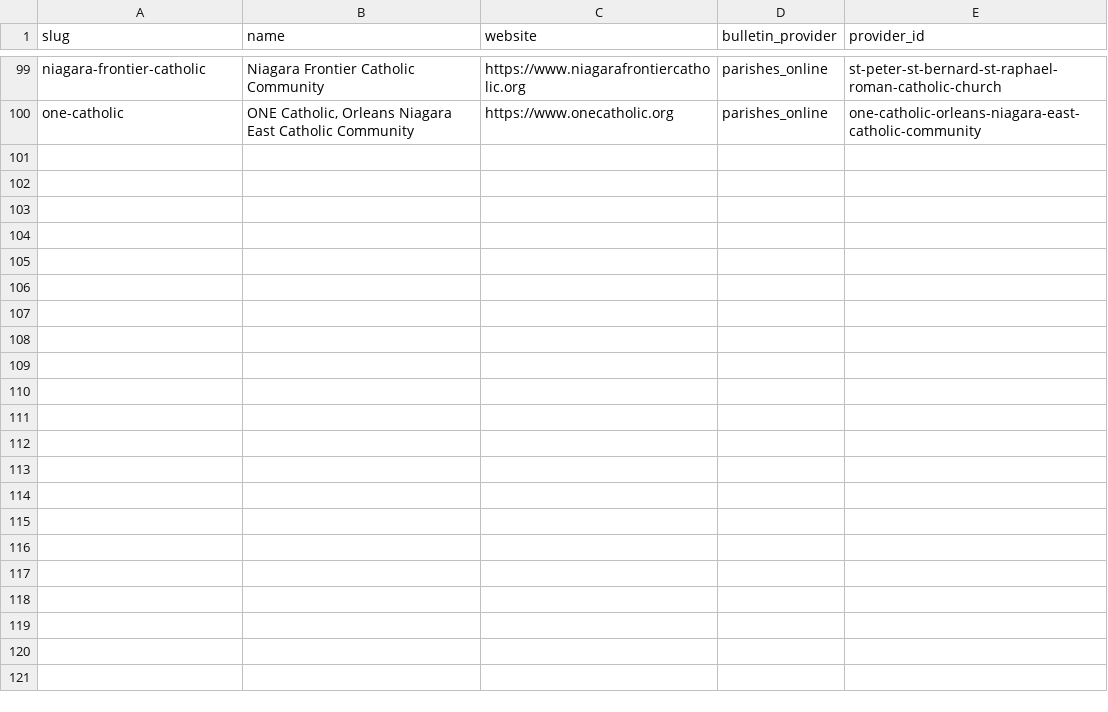
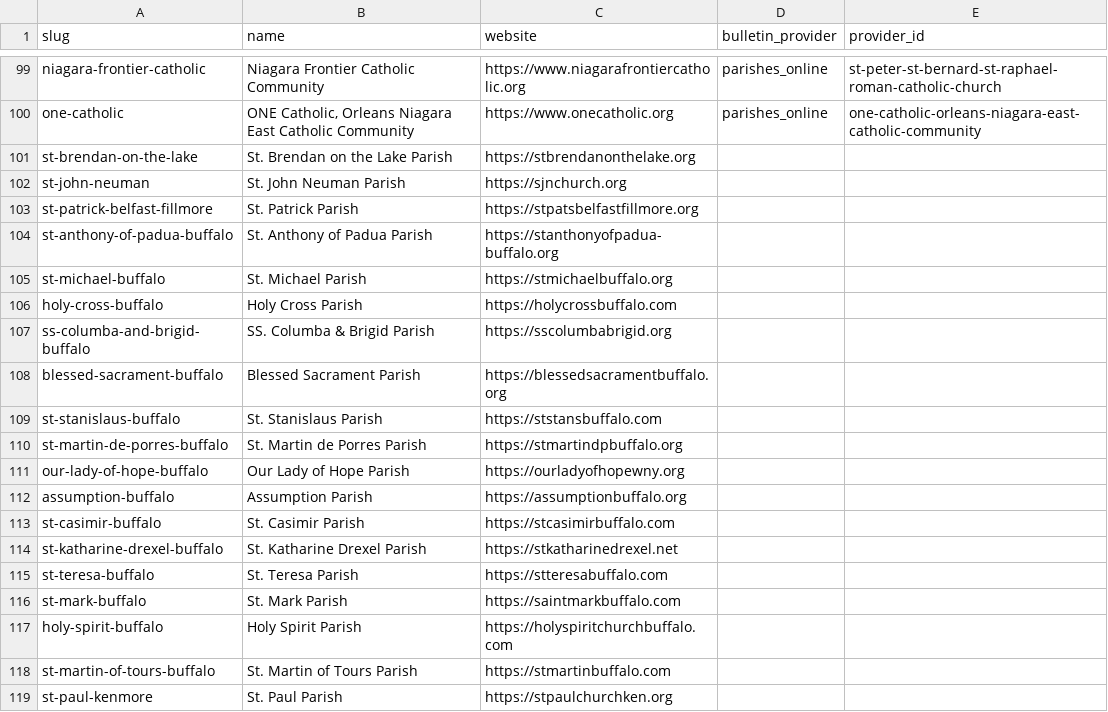
Before and after one commit to lyonsl2/project-carlo, a CSV file: data/parishes.csv, drawn as a sheet; only a part is shown, gaps mark what is left out; the diff covers the shown part only; the diff names each change by its address in the sheet, - before the commit and + after, or states it on an @@ line.

```diff
--- a/data/parishes.csv
+++ b/data/parishes.csv
+row 101: st-brendan-on-the-lake | St. Brendan on the Lake Parish | https://stbrendanonthelake.org
+row 102: st-john-neuman | St. John Neuman Parish | https://sjnchurch.org
+row 103: st-patrick-belfast-fillmore | St. Patrick Parish | https://stpatsbelfastfillmore.org
+row 104: st-anthony-of-padua-buffalo | St. Anthony of Padua Parish | https://stanthonyofpadua-buffalo.org
+row 105: st-michael-buffalo | St. Michael Parish | https://stmichaelbuffalo.org
+row 106: holy-cross-buffalo | Holy Cross Parish | https://holycrossbuffalo.com
+row 107: ss-columba-and-brigid-buffalo | SS. Columba & Brigid Parish | https://sscolumbabrigid.org
+row 108: blessed-sacrament-buffalo | Blessed Sacrament Parish | https://blessedsacramentbuffalo.org
+row 109: st-stanislaus-buffalo | St. Stanislaus Parish | https://ststansbuffalo.com
+row 110: st-martin-de-porres-buffalo | St. Martin de Porres Parish | https://stmartindpbuffalo.org
+row 111: our-lady-of-hope-buffalo | Our Lady of Hope Parish | https://ourladyofhopewny.org
+row 112: assumption-buffalo | Assumption Parish | https://assumptionbuffalo.org
+row 113: st-casimir-buffalo | St. Casimir Parish | https://stcasimirbuffalo.com
+row 114: st-katharine-drexel-buffalo | St. Katharine Drexel Parish | https://stkatharinedrexel.net
+row 115: st-teresa-buffalo | St. Teresa Parish | https://stteresabuffalo.com
+row 116: st-mark-buffalo | St. Mark Parish | https://saintmarkbuffalo.com
+row 117: holy-spirit-buffalo | Holy Spirit Parish | https://holyspiritchurchbuffalo.com
+row 118: st-martin-of-tours-buffalo | St. Martin of Tours Parish | https://stmartinbuffalo.com
+row 119: st-paul-kenmore | St. Paul Parish | https://stpaulchurchken.org
```
Also changed, not shown: 25 added rows elsewhere in this file, 2 other files.
